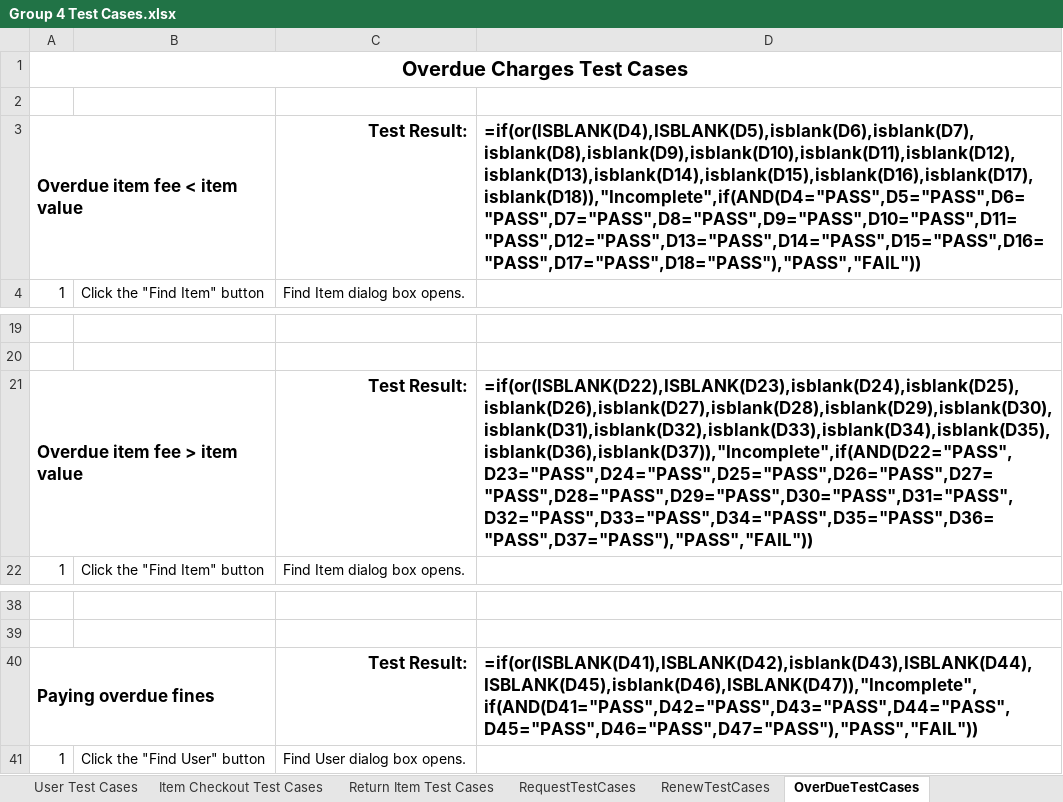
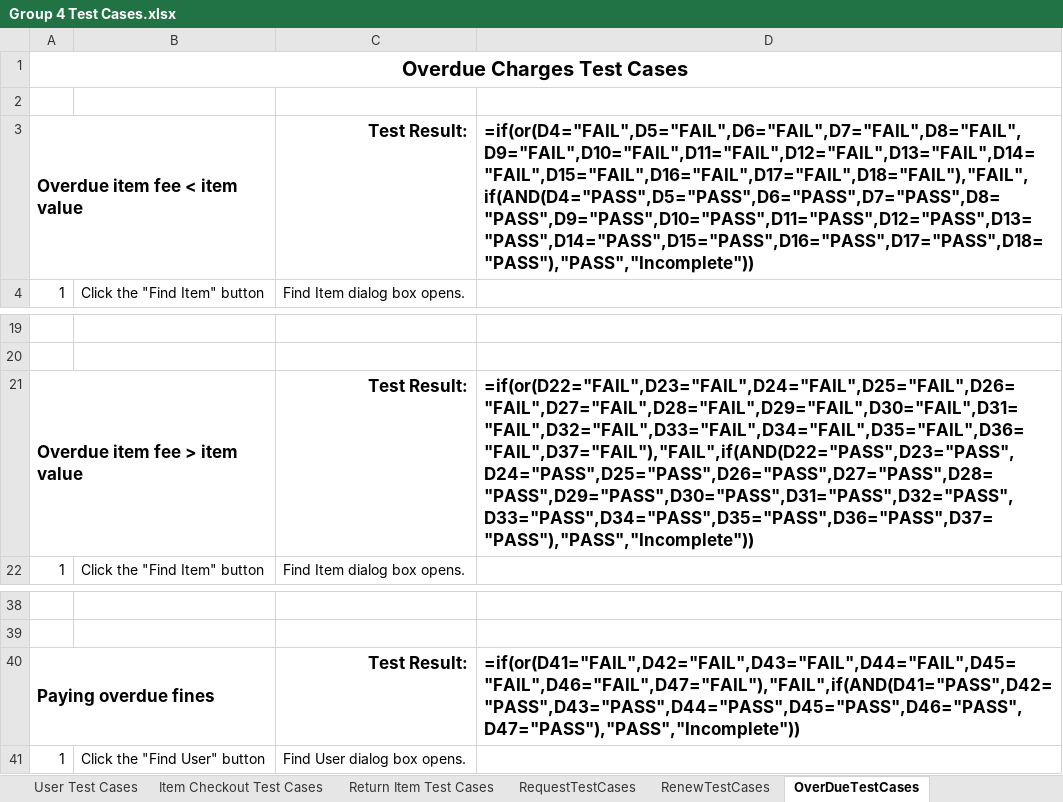
Before and after one commit to CharlieCoxAustin/GroupAssignment2, an Excel workbook: Group 4 Test Cases.xlsx, sheet OverDueTestCases, drawn as a sheet; only a part is shown, gaps mark what is left out; values as stored, in another font and other column widths than the file's, no borders; formulas are shown in place of their values; charts and pictures and conditional formats not drawn; the diff names each change by its address in the sheet, - before the commit and + after, or states it on an @@ line.

Commit message:
Add files via upload

```diff
--- a/Group 4 Test Cases.xlsx (sheet OverDueTestCases)
+++ b/Group 4 Test Cases.xlsx (sheet OverDueTestCases)
-D3: =if(or(ISBLANK(D4),ISBLANK(D5),isblank(D6),isblank(D7),isblank(D8),isblank(D9),isblank(D10),isblank(D11),isblank(D12),isblank(D13),isblank(D14),isblank(D15),isblank(D16),isblank(D17),isblank(D18)),"Incomplete",if(AND(D4="PASS",D5="PASS",D6="PASS",D7="PASS",D8="PASS",D9="PASS",D10="PASS",D11="PASS",D12="PASS",D13="PASS",D14="PASS",D15="PASS",D16="PASS",D17="PASS",D18="PASS"),"PASS","FAIL"))
+D3: =if(or(D4="FAIL",D5="FAIL",D6="FAIL",D7="FAIL",D8="FAIL",D9="FAIL",D10="FAIL",D11="FAIL",D12="FAIL",D13="FAIL",D14="FAIL",D15="FAIL",D16="FAIL",D17="FAIL",D18="FAIL"),"FAIL",if(AND(D4="PASS",D5="PASS",D6="PASS",D7="PASS",D8="PASS",D9="PASS",D10="PASS",D11="PASS",D12="PASS",D13="PASS",D14="PASS",D15="PASS",D16="PASS",D17="PASS",D18="PASS"),"PASS","Incomplete"))
-D21: =if(or(ISBLANK(D22),ISBLANK(D23),isblank(D24),isblank(D25),isblank(D26),isblank(D27),isblank(D28),isblank(D29),isblank(D30),isblank(D31),isblank(D32),isblank(D33),isblank(D34),isblank(D35),isblank(D36),isblank(D37)),"Incomplete",if(AND(D22="PASS",D23="PASS",D24="PASS",D25="PASS",D26="PASS",D27="PASS",D28="PASS",D29="PASS",D30="PASS",D31="PASS",D32="PASS",D33="PASS",D34="PASS",D35="PASS",D36="PASS",D37="PASS"),"PASS","FAIL"))
+D21: =if(or(D22="FAIL",D23="FAIL",D24="FAIL",D25="FAIL",D26="FAIL",D27="FAIL",D28="FAIL",D29="FAIL",D30="FAIL",D31="FAIL",D32="FAIL",D33="FAIL",D34="FAIL",D35="FAIL",D36="FAIL",D37="FAIL"),"FAIL",if(AND(D22="PASS",D23="PASS",D24="PASS",D25="PASS",D26="PASS",D27="PASS",D28="PASS",D29="PASS",D30="PASS",D31="PASS",D32="PASS",D33="PASS",D34="PASS",D35="PASS",D36="PASS",D37="PASS"),"PASS","Incomplete"))
-D40: =if(or(ISBLANK(D41),ISBLANK(D42),isblank(D43),ISBLANK(D44),ISBLANK(D45),isblank(D46),ISBLANK(D47)),"Incomplete",if(AND(D41="PASS",D42="PASS",D43="PASS",D44="PASS",D45="PASS",D46="PASS",D47="PASS"),"PASS","FAIL"))
+D40: =if(or(D41="FAIL",D42="FAIL",D43="FAIL",D44="FAIL",D45="FAIL",D46="FAIL",D47="FAIL"),"FAIL",if(AND(D41="PASS",D42="PASS",D43="PASS",D44="PASS",D45="PASS",D46="PASS",D47="PASS"),"PASS","Incomplete"))
```
Also changed, not shown: sheet RenewTestCases, sheet Item Checkout Test Cases, sheet Return Item Test Cases, sheet RequestTestCases.
